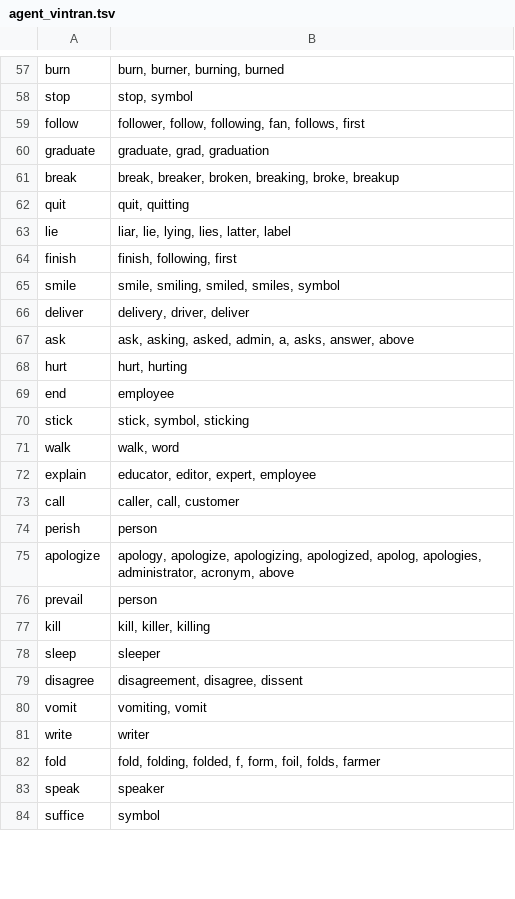
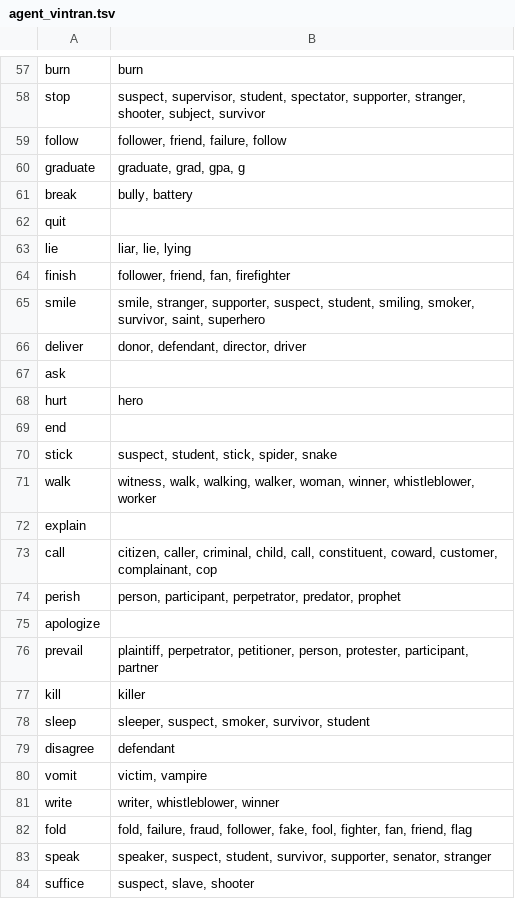
Before and after one commit to kumaya24/RoBERTa-predicate-cooccurrence, a TSV file: nominalizations/agent_vintran.tsv, drawn as a sheet; only a part is shown, gaps mark what is left out; the diff covers the shown part only; the diff names each change by its address in the sheet, - before the commit and + after, or states it on an @@ line.

```diff
--- a/nominalizations/agent_vintran.tsv
+++ b/nominalizations/agent_vintran.tsv
-B57: burn, burner, burning, burned
+B57: burn
-B58: stop, symbol
+B58: suspect, supervisor, student, spectator, supporter, stranger, shooter, subject, survivor
-B59: follower, follow, following, fan, follows, first
+B59: follower, friend, failure, follow
-B60: graduate, grad, graduation
+B60: graduate, grad, gpa, g
-B61: break, breaker, broken, breaking, broke, breakup
+B61: bully, battery
-B62: quit, quitting
+B62: (empty)
-B63: liar, lie, lying, lies, latter, label
+B63: liar, lie, lying
-B64: finish, following, first
+B64: follower, friend, fan, firefighter
-B65: smile, smiling, smiled, smiles, symbol
+B65: smile, stranger, supporter, suspect, student, smiling, smoker, survivor, saint, superhero
-B66: delivery, driver, deliver
+B66: donor, defendant, director, driver
-B67: ask, asking, asked, admin, a, asks, answer, above
+B67: (empty)
-B68: hurt, hurting
+B68: hero
-B69: employee
+B69: (empty)
-B70: stick, symbol, sticking
+B70: suspect, student, stick, spider, snake
-B71: walk, word
+B71: witness, walk, walking, walker, woman, winner, whistleblower, worker
-B72: educator, editor, expert, employee
+B72: (empty)
-B73: caller, call, customer
+B73: citizen, caller, criminal, child, call, constituent, coward, customer, complainant, cop
-B74: person
+B74: person, participant, perpetrator, predator, prophet
-B75: apology, apologize, apologizing, apologized, apolog, apologies, administrator, acronym, above
+B75: (empty)
-B76: person
+B76: plaintiff, perpetrator, petitioner, person, protester, participant, partner
-B77: kill, killer, killing
+B77: killer
-B78: sleeper
+B78: sleeper, suspect, smoker, survivor, student
-B79: disagreement, disagree, dissent
+B79: defendant
-B80: vomiting, vomit
+B80: victim, vampire
-B81: writer
+B81: writer, whistleblower, winner
-B82: fold, folding, folded, f, form, foil, folds, farmer
+B82: fold, failure, fraud, follower, fake, fool, fighter, fan, friend, flag
-B83: speaker
+B83: speaker, suspect, student, survivor, supporter, senator, stranger
-B84: symbol
+B84: suspect, slave, shooter
```
Also changed, not shown: 71 edited cells elsewhere in this file, 1 other file.
